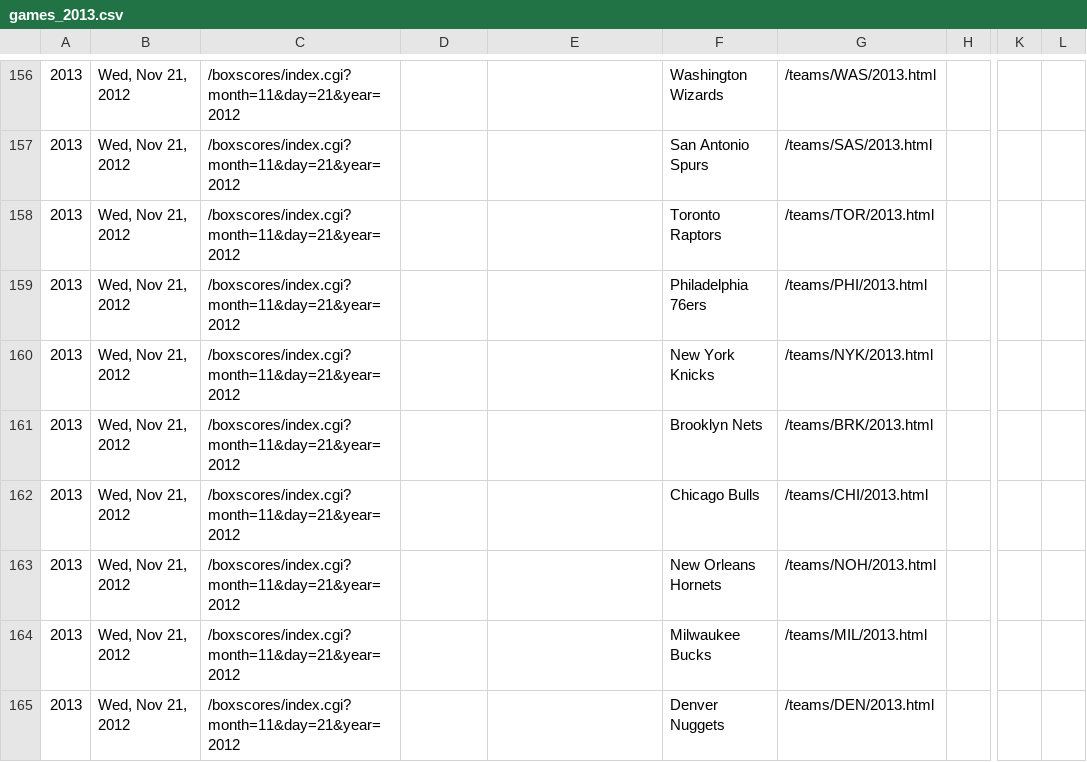
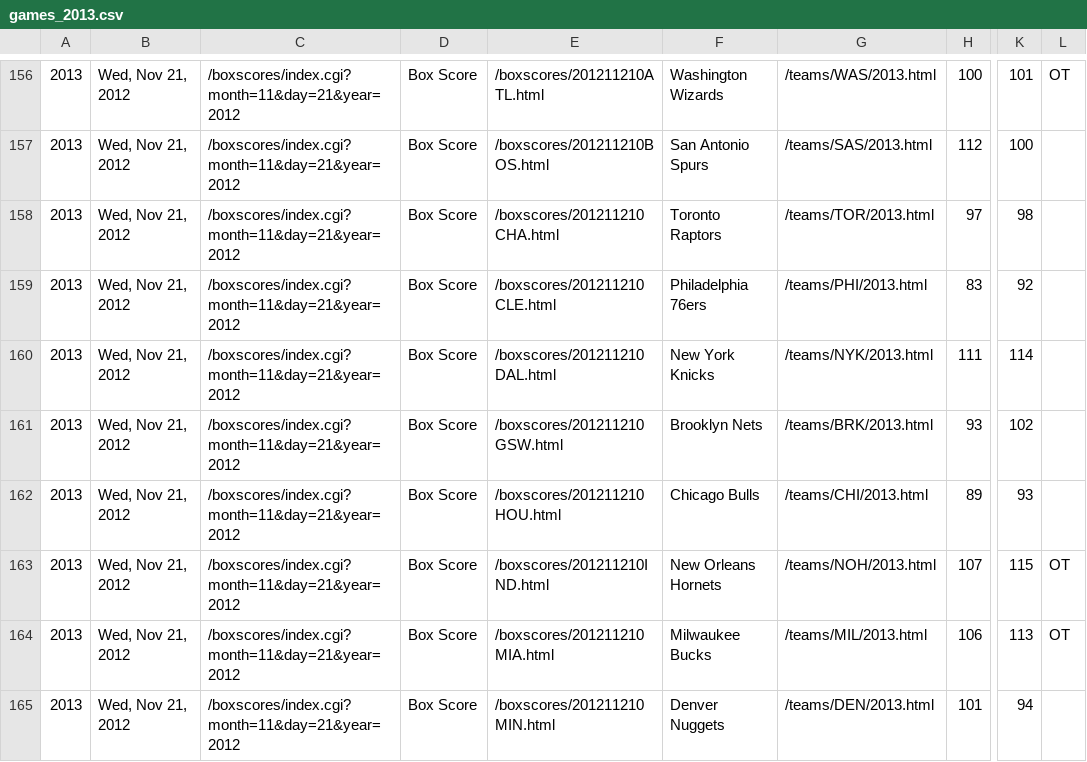
Before and after one commit to octonion/basketball, a CSV file: bbref/games_2013.csv, drawn as a sheet; only a part is shown, gaps mark what is left out; the diff covers the shown part only; the diff names each change by its address in the sheet, - before the commit and + after, or states it on an @@ line.

```diff
--- a/bbref/games_2013.csv
+++ b/bbref/games_2013.csv
-D156:D165: (empty)
+D156:D165: Box Score
-E156: (empty)
+E156: /boxscores/201211210ATL.html
-H156: (empty)
+H156: 100
-K156: (empty)
+K156: 101
-L156: (empty)
+L156: OT
-E157: (empty)
+E157: /boxscores/201211210BOS.html
-H157: (empty)
+H157: 112
-K157: (empty)
+K157: 100
-E158: (empty)
+E158: /boxscores/201211210CHA.html
-H158: (empty)
+H158: 97
-K158: (empty)
+K158: 98
-E159: (empty)
+E159: /boxscores/201211210CLE.html
-H159: (empty)
+H159: 83
-K159: (empty)
+K159: 92
-E160: (empty)
+E160: /boxscores/201211210DAL.html
-H160: (empty)
+H160: 111
-K160: (empty)
+K160: 114
-E161: (empty)
+E161: /boxscores/201211210GSW.html
-H161: (empty)
+H161: 93
-K161: (empty)
+K161: 102
-E162: (empty)
+E162: /boxscores/201211210HOU.html
-H162: (empty)
+H162: 89
-K162: (empty)
+K162: 93
-E163: (empty)
+E163: /boxscores/201211210IND.html
-H163: (empty)
+H163: 107
-K163: (empty)
+K163: 115
-L163:L164: (empty)
+L163:L164: OT
-E164: (empty)
+E164: /boxscores/201211210MIA.html
-H164: (empty)
+H164: 106
-K164: (empty)
+K164: 113
-E165: (empty)
+E165: /boxscores/201211210MIN.html
-H165: (empty)
+H165: 101
-K165: (empty)
+K165: 94
```
Also changed, not shown: 141 edited cells elsewhere in this file, 9 other files.
